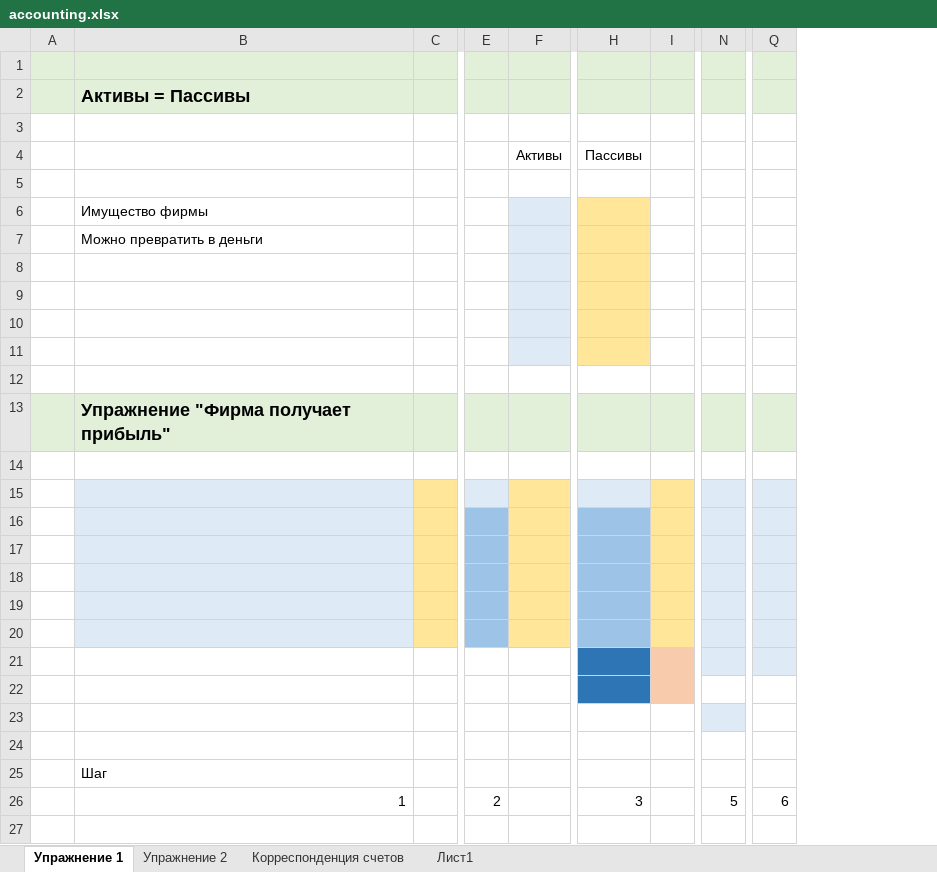
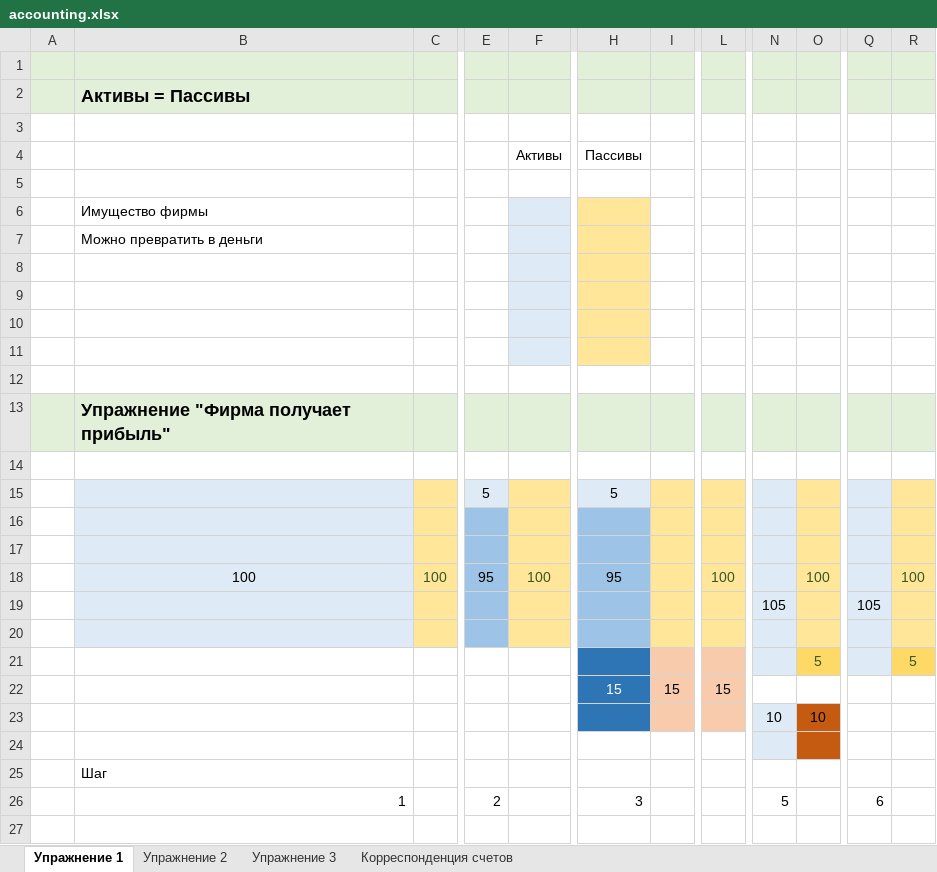
Before and after one commit to epogrebnyak/accounting, an Excel workbook: accounting.xlsx, sheet Упражнение 1, drawn as a sheet; only a part is shown, gaps mark what is left out; values as stored, in another font and other column widths than the file's, no borders; removed rows and columns are numbered as before the commit, all else as after; rows hold the shown columns only; the diff covers the shown part only; the diff names each change by its address in the sheet, - before the commit and + after, or states it on an @@ line.

```diff
--- a/accounting.xlsx (sheet Упражнение 1)
+++ b/accounting.xlsx (sheet Упражнение 1)
-sheet tab: Лист1
+sheet tab: Упражнение 3
-column C, empty
+column C, empty
-column I, empty
+column I, row 22: 15
+column L, row 22: 15
+column O, rows 21-23: 5 |  | 10
+column R, row 21: 5
+row 15:  |  |  | 5 |  | 5
-E16 fill: #DEEBF7
+E16 fill: #9DC3E6
-H16 fill: #DEEBF7
+H16 fill: #9DC3E6
+row 18:  | 100 | 100 | 95 | 100 | 95 |  | 100 |  | 100 |  | 100
+row 19:  |  |  |  |  |  |  |  | 105 |  | 105
-B21:B23 fill: #DEEBF7
+B21:B23 fill: none
-E21:E23 fill: #9DC3E6
+E21:E23 fill: none
-F21:F23 fill: #FFE699
+F21:F23 fill: none
-H21:H23 fill: #9DC3E6
+H21:H23 fill: #2E75B6
-row 21: (empty)
+row 21:  |  |  |  |  |  |  |  |  | 5 |  | 5
-row 22: (empty)
+row 22:  |  |  |  |  | 15 | 15 | 15
-N22 fill: #DEEBF7
+N22 fill: none
-Q22:Q23 fill: #DEEBF7
+Q22:Q23 fill: none
-row 23: (empty)
+row 23:  |  |  |  |  |  |  |  | 10 | 10
-row 21: (empty)
-row 22: (empty)
-row 23: (empty)
-N24 fill: none
+N24 fill: #DEEBF7
```
Also changed, not shown: 2 removed columns elsewhere in this sheet, sheet Корреспонденция счетов, sheet Упражнение 2, 3 other files.
